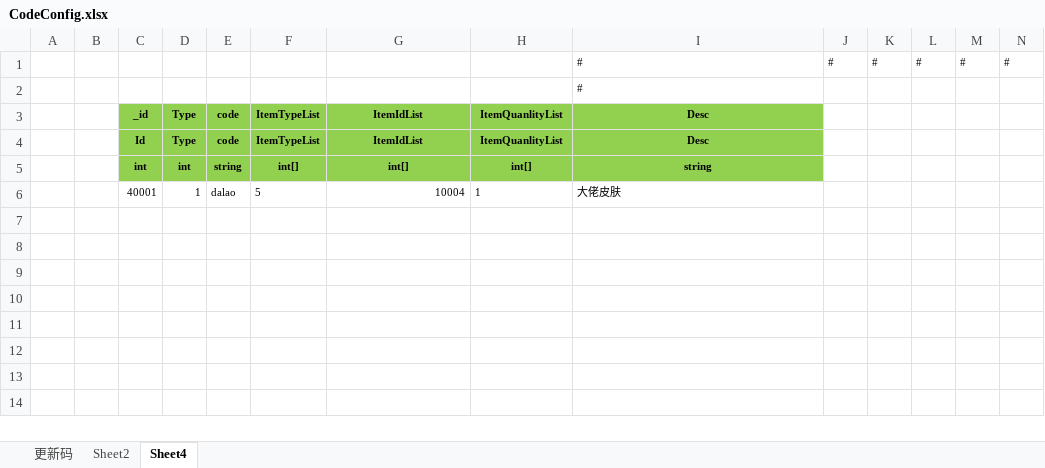
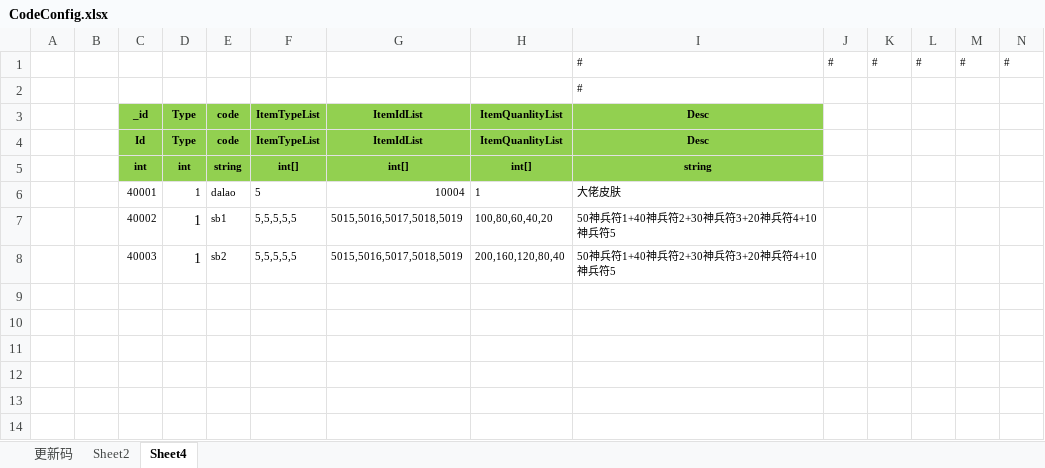
Before and after one commit to wokanjianyang/legend2, an Excel workbook: Excel/CodeConfig.xlsx, sheet Sheet4, drawn as a sheet; only a part is shown; values as stored, in another font and other column widths than the file's, no borders; rows hold the shown columns only; the diff names each change by its address in the sheet, - before the commit and + after, or states it on an @@ line.

```diff
--- a/Excel/CodeConfig.xlsx (sheet Sheet4)
+++ b/Excel/CodeConfig.xlsx (sheet Sheet4)
-row 7: (empty)
+row 7:  |  | 40002 | 1 | sb1 | 5,5,5,5,5 | 5015,5016,5017,5018,5019 | 100,80,60,40,20 | 50神兵符1+40神兵符2+30神兵符3+20神兵符4+10神兵符5
-row 8: (empty)
+row 8:  |  | 40003 | 1 | sb2 | 5,5,5,5,5 | 5015,5016,5017,5018,5019 | 200,160,120,80,40 | 50神兵符1+40神兵符2+30神兵符3+20神兵符4+10神兵符5
```
Also changed, not shown: 5 other files.
